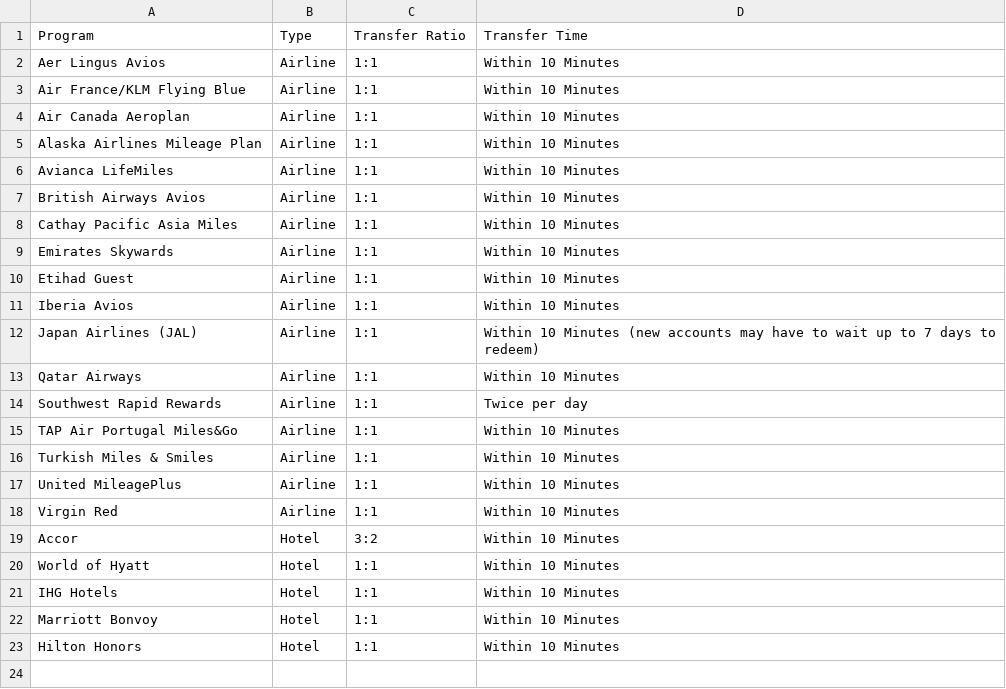
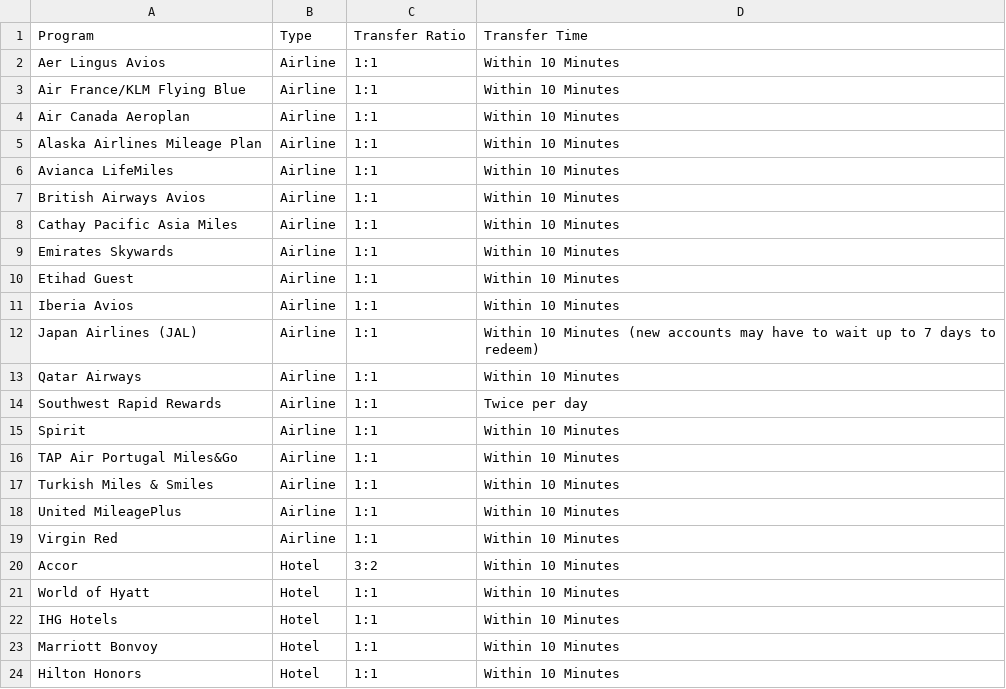
Before and after one commit to atmospyhere/bonuses, a CSV file: partners_bilt_rewards_transfer_partners.csv, drawn as a sheet; the diff names each change by its address in the sheet, - before the commit and + after, or states it on an @@ line.

```diff
--- a/partners_bilt_rewards_transfer_partners.csv
+++ b/partners_bilt_rewards_transfer_partners.csv
+row 15: Spirit | Airline | 1:1 | Within 10 Minutes
```
